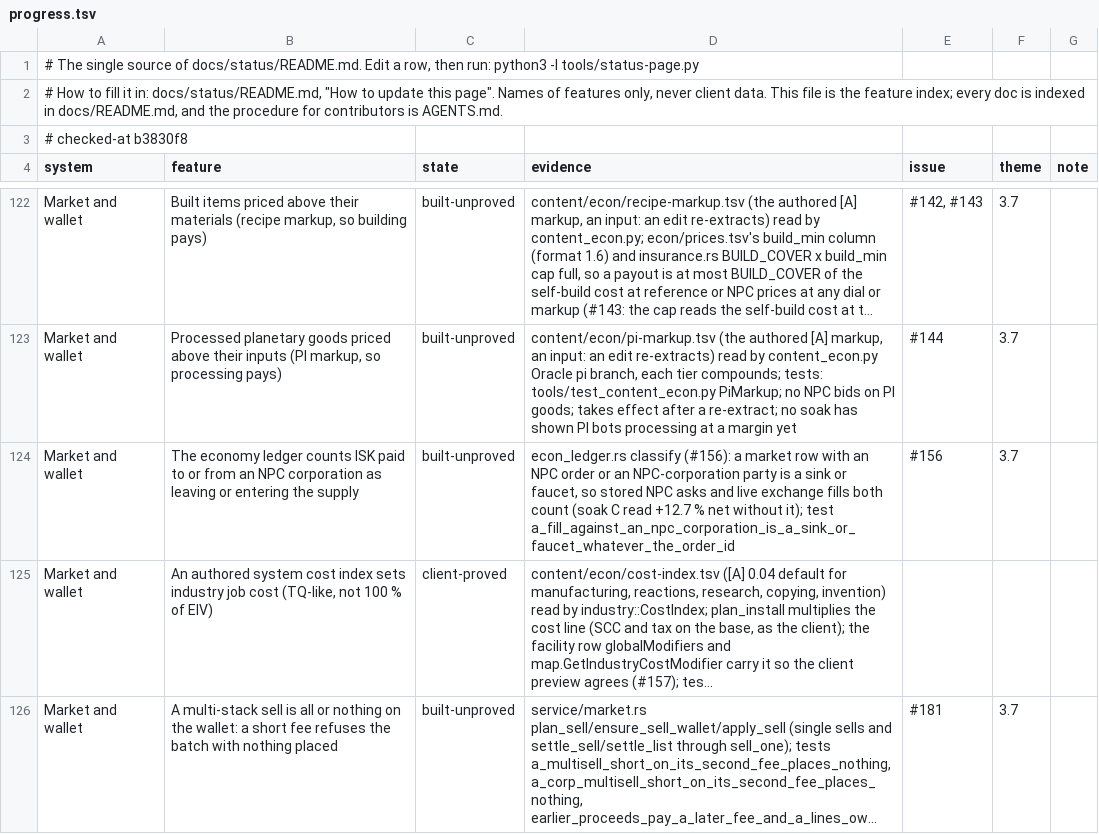
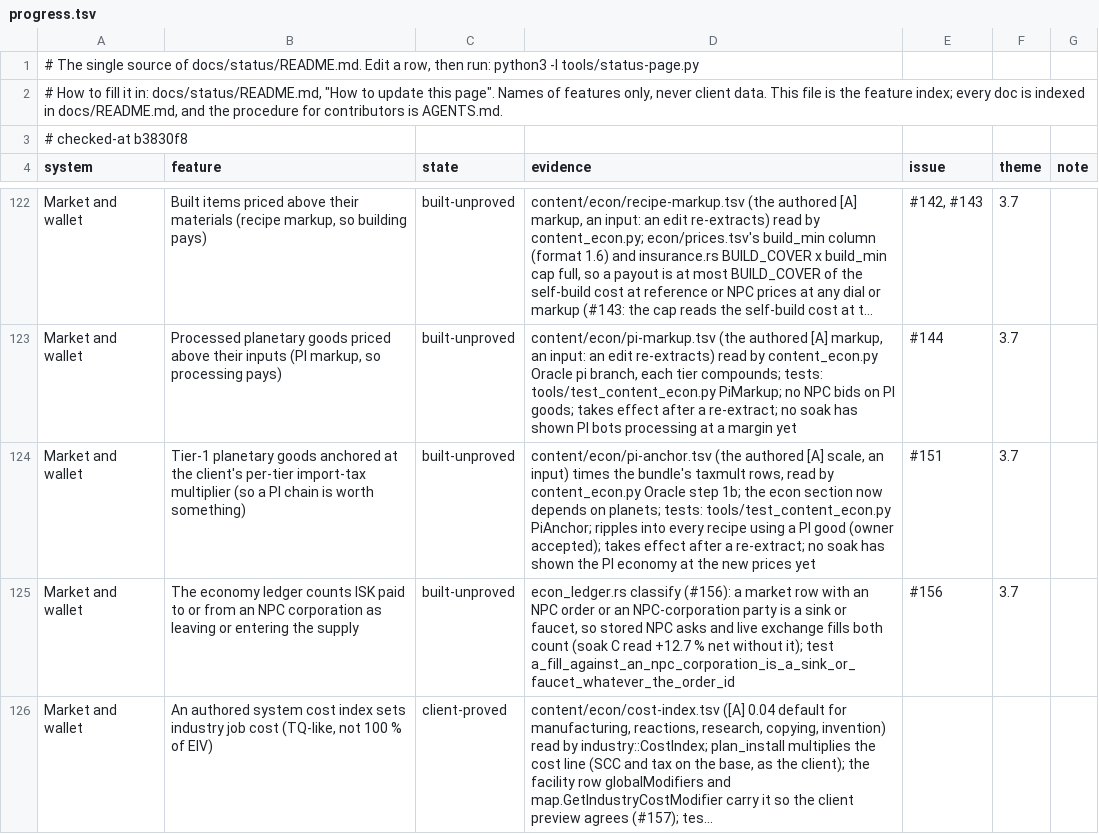
Before and after one commit to hotshotjosh/space-offline, a TSV file: docs/status/progress.tsv, drawn as a sheet; only a part is shown, gaps mark what is left out; the shorter side is filled out with more unchanged rows; long unchanged cells end in …; the diff names each change by its address in the sheet, - before the commit and + after, or states it on an @@ line.

```diff
--- a/docs/status/progress.tsv
+++ b/docs/status/progress.tsv
+row 124: Market and wallet | Tier-1 planetary goods anchored at the client's per-tier import-tax multiplier (so a PI chain is worth something) | built-unproved | content/econ/pi-anchor.tsv (the authored [A] scale, an input) times the bundle's taxmult rows, read by content_econ.py Oracle step 1b; the econ section now depends on planets; tests: tools/test_content_econ.py PiAnchor; ripples into every recipe using a PI good (owner accepted); takes effect after a re-extract; no soak has shown the PI economy at the new prices yet | #151 | 3.7
```
Also changed, not shown: 10 other files.
